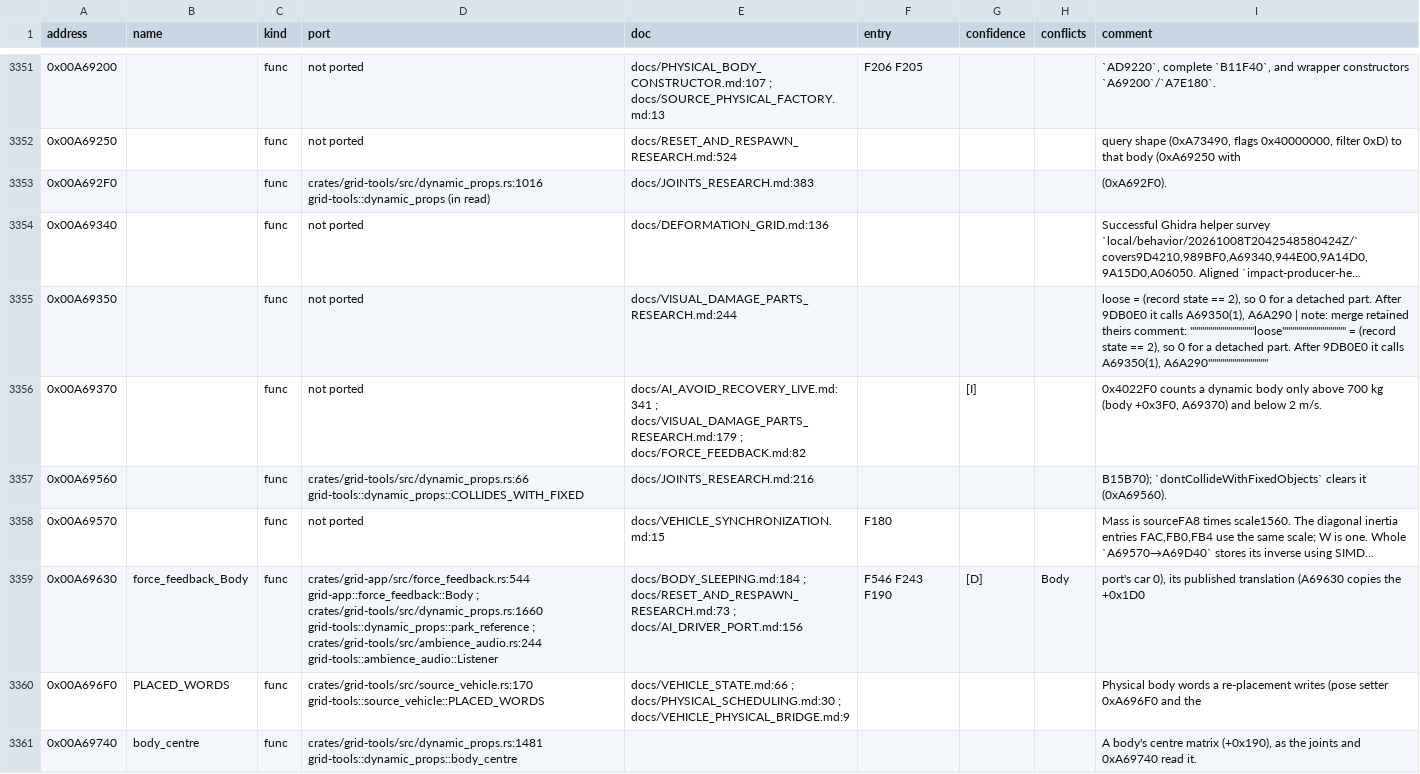
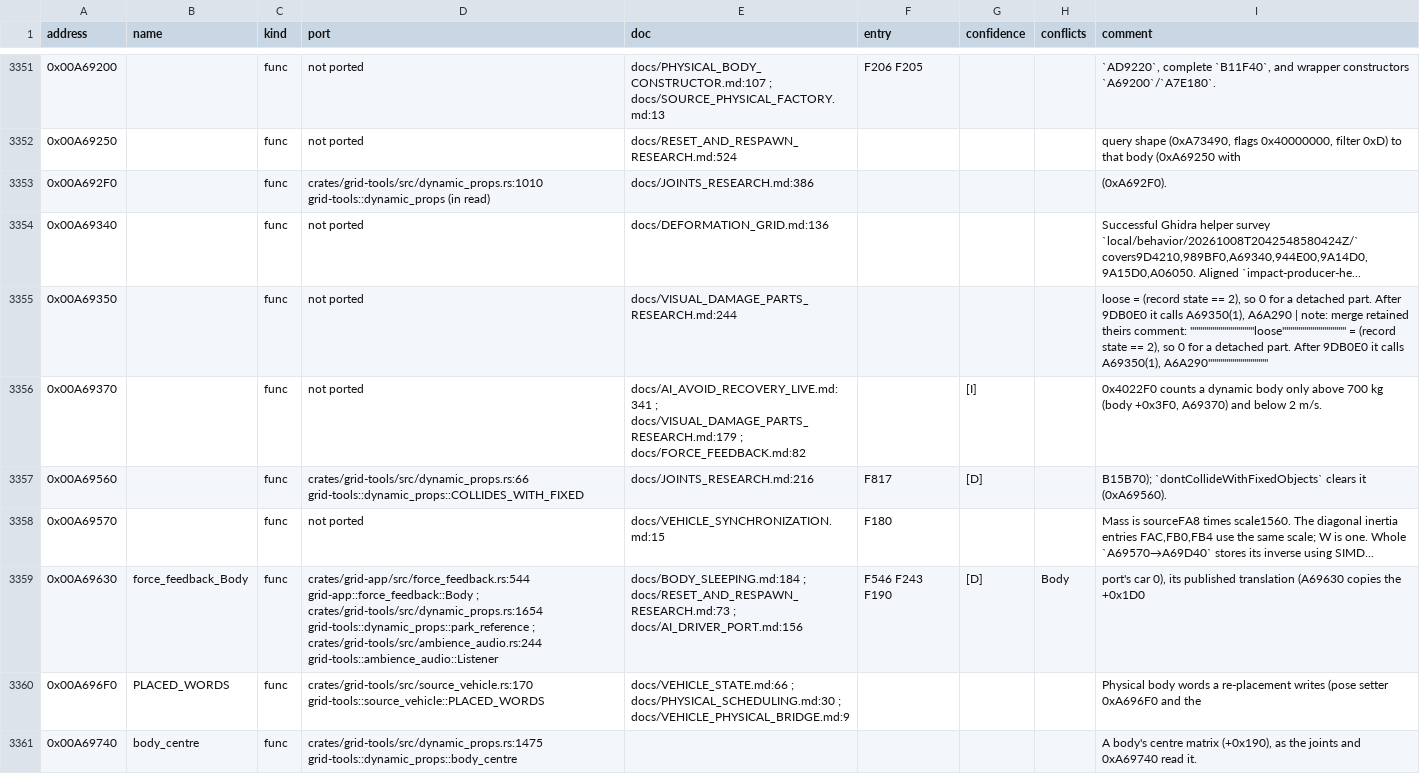
Before and after one commit to PipeKnight/drig-race-driver, a TSV file: docs/re/symbols.tsv, drawn as a sheet; only a part is shown, gaps mark what is left out; the diff covers the shown part only.

```diff
--- a/docs/re/symbols.tsv
+++ b/docs/re/symbols.tsv
@@ -3352,3 +3352,3 @@ address	name	kind	port	doc	entry	confidence	conflicts	comment
 0x00A69250		func	not ported	docs/RESET_AND_RESPAWN_RESEARCH.md:524				query shape (0xA73490, flags 0x40000000, filter 0xD) to that body (0xA69250 with
-0x00A692F0		func	crates/grid-tools/src/dynamic_props.rs:1016 grid-tools::dynamic_props (in read)	docs/JOINTS_RESEARCH.md:383				(0xA692F0).
+0x00A692F0		func	crates/grid-tools/src/dynamic_props.rs:1010 grid-tools::dynamic_props (in read)	docs/JOINTS_RESEARCH.md:386				(0xA692F0).
 0x00A69340		func	not ported	docs/DEFORMATION_GRID.md:136				Successful Ghidra helper survey `local/behavior/20261008T2042548580424Z/` covers9D4210,989BF0,A69340,944E00,9A14D0,9A15D0,A06050. Aligned `impact-producer-he...
@@ -3356,6 +3356,6 @@ address	name	kind	port	doc	entry	confidence	conflicts	comment
 0x00A69370		func	not ported	docs/AI_AVOID_RECOVERY_LIVE.md:341 ; docs/VISUAL_DAMAGE_PARTS_RESEARCH.md:179 ; docs/FORCE_FEEDBACK.md:82		[I]		0x4022F0 counts a dynamic body only above 700 kg (body +0x3F0, A69370) and below 2 m/s.
-0x00A69560		func	crates/grid-tools/src/dynamic_props.rs:66 grid-tools::dynamic_props::COLLIDES_WITH_FIXED	docs/JOINTS_RESEARCH.md:216				B15B70); `dontCollideWithFixedObjects` clears it (0xA69560).
+0x00A69560		func	crates/grid-tools/src/dynamic_props.rs:66 grid-tools::dynamic_props::COLLIDES_WITH_FIXED	docs/JOINTS_RESEARCH.md:216	F817	[D]		B15B70); `dontCollideWithFixedObjects` clears it (0xA69560).
 0x00A69570		func	not ported	docs/VEHICLE_SYNCHRONIZATION.md:15	F180			Mass is sourceFA8 times scale1560. The diagonal inertia entries FAC,FB0,FB4 use the same scale; W is one. Whole `A69570→A69D40` stores its inverse using SIMD...
-0x00A69630	force_feedback_Body	func	crates/grid-app/src/force_feedback.rs:544 grid-app::force_feedback::Body ; crates/grid-tools/src/dynamic_props.rs:1660 grid-tools::dynamic_props::park_reference ; crates/grid-tools/src/ambience_audio.rs:244 grid-tools::ambience_audio::Listener	docs/BODY_SLEEPING.md:184 ; docs/RESET_AND_RESPAWN_RESEARCH.md:73 ; docs/AI_DRIVER_PORT.md:156	F546 F243 F190	[D]	Body	port's car 0), its published translation (A69630 copies the +0x1D0
+0x00A69630	force_feedback_Body	func	crates/grid-app/src/force_feedback.rs:544 grid-app::force_feedback::Body ; crates/grid-tools/src/dynamic_props.rs:1654 grid-tools::dynamic_props::park_reference ; crates/grid-tools/src/ambience_audio.rs:244 grid-tools::ambience_audio::Listener	docs/BODY_SLEEPING.md:184 ; docs/RESET_AND_RESPAWN_RESEARCH.md:73 ; docs/AI_DRIVER_PORT.md:156	F546 F243 F190	[D]	Body	port's car 0), its published translation (A69630 copies the +0x1D0
 0x00A696F0	PLACED_WORDS	func	crates/grid-tools/src/source_vehicle.rs:170 grid-tools::source_vehicle::PLACED_WORDS	docs/VEHICLE_STATE.md:66 ; docs/PHYSICAL_SCHEDULING.md:30 ; docs/VEHICLE_PHYSICAL_BRIDGE.md:9				Physical body words a re-placement writes (pose setter 0xA696F0 and the
-0x00A69740	body_centre	func	crates/grid-tools/src/dynamic_props.rs:1481 grid-tools::dynamic_props::body_centre					A body's centre matrix (+0x190), as the joints and 0xA69740 read it.
+0x00A69740	body_centre	func	crates/grid-tools/src/dynamic_props.rs:1475 grid-tools::dynamic_props::body_centre					A body's centre matrix (+0x190), as the joints and 0xA69740 read it.
```
Also changed, not shown: 161 edited cells elsewhere in this file, tools/identity.tsv, 11 other files.
